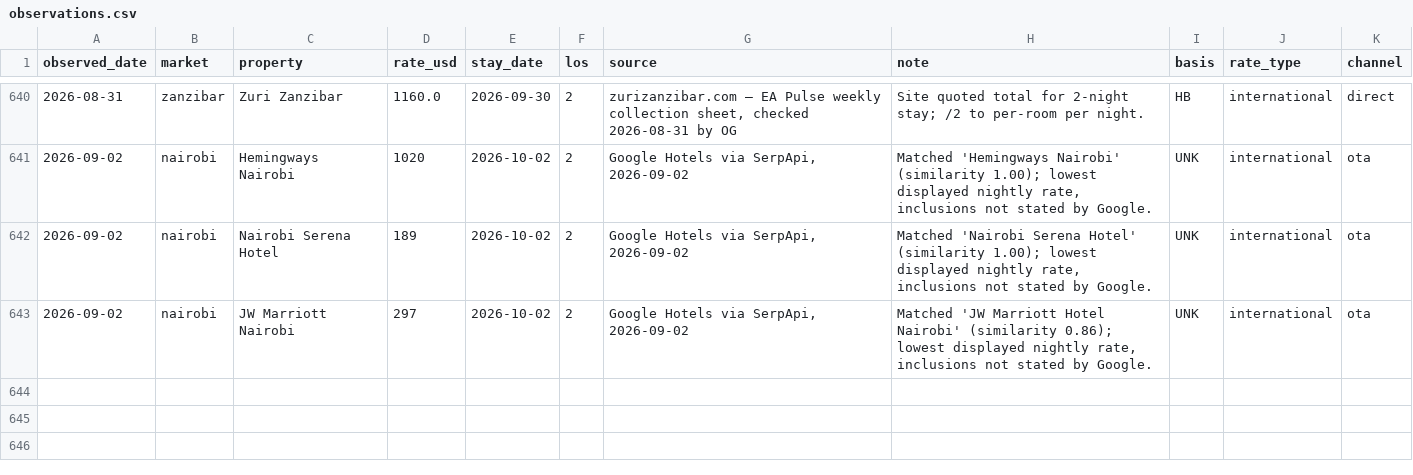
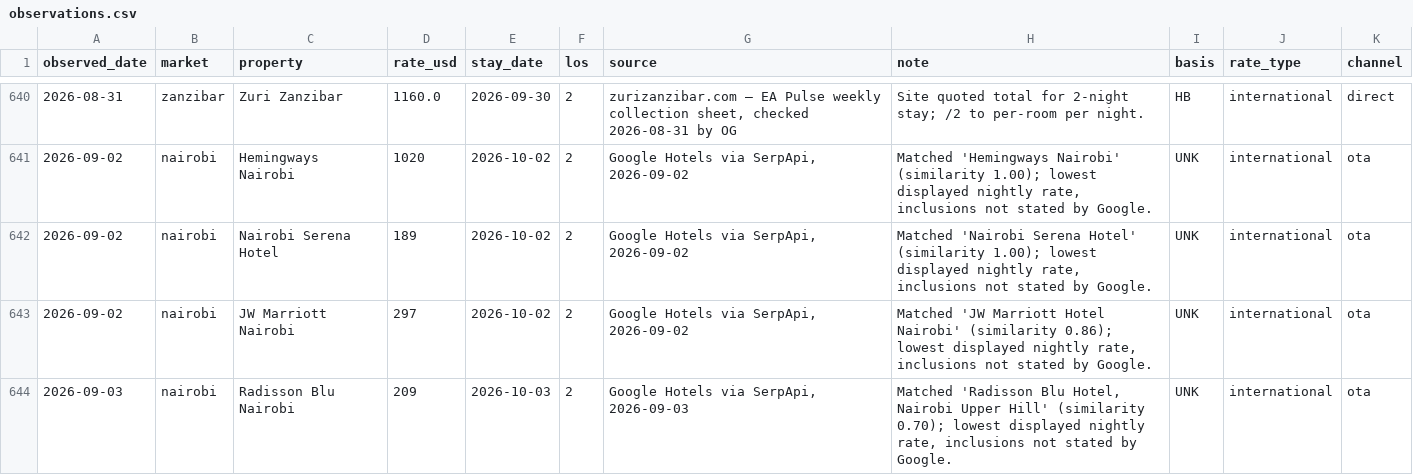
Before and after one commit to ogcollyns-creator/ea-hospitality-pulse, a CSV file: rates/observations.csv, drawn as a sheet; only a part is shown, gaps mark what is left out; the diff names each change by its address in the sheet, - before the commit and + after, or states it on an @@ line.

Commit message:
Rate & reputation pull 2026-09-03 09:25 UTC

```diff
--- a/rates/observations.csv
+++ b/rates/observations.csv
+row 644: 2026-09-03 | nairobi | Radisson Blu Nairobi | 209 | 2026-10-03 | 2 | Google Hotels via SerpApi, 2026-09-03 | Matched 'Radisson Blu Hotel, Nairobi Upper Hill' (similarity 0.70); lowest displayed nightly rate, inclusions not stated by Google. | UNK | international | ota
```
Also changed, not shown: 2 other files.
